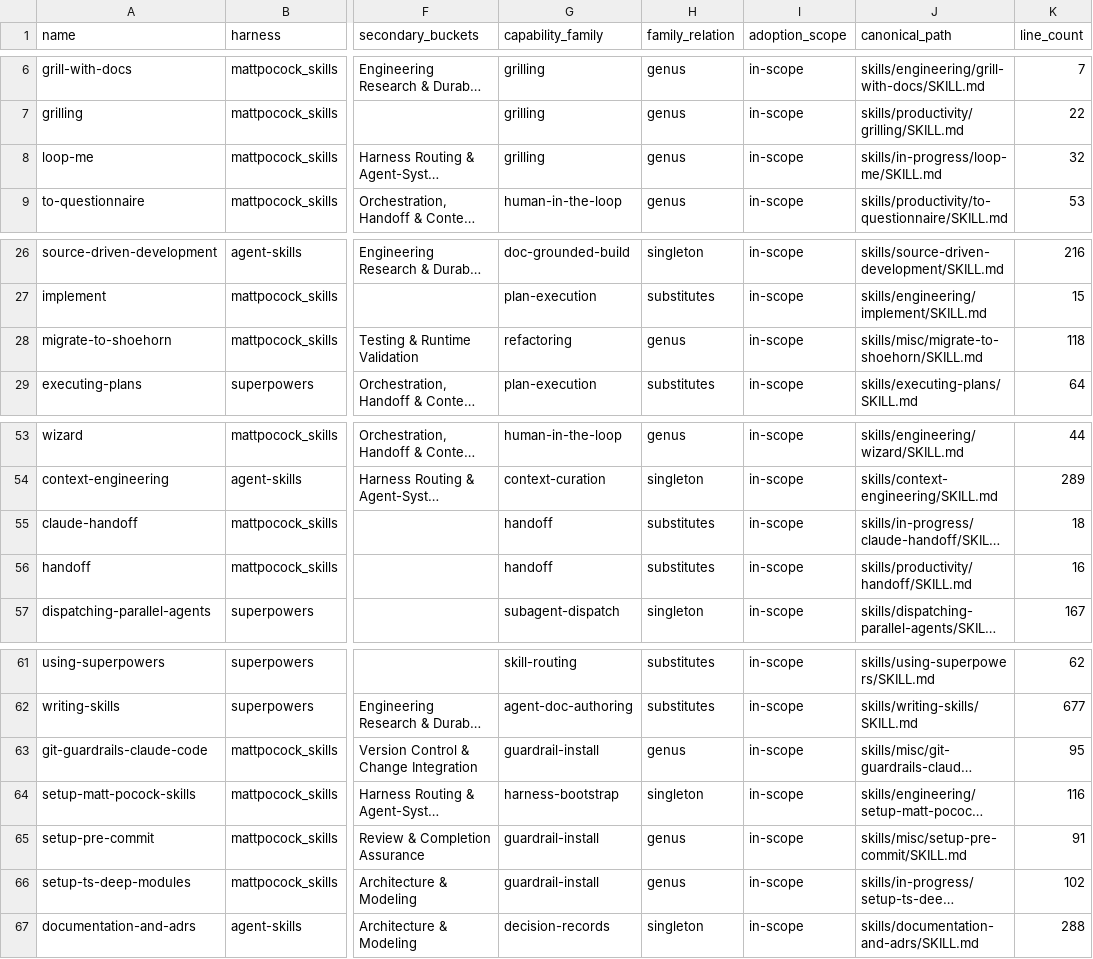
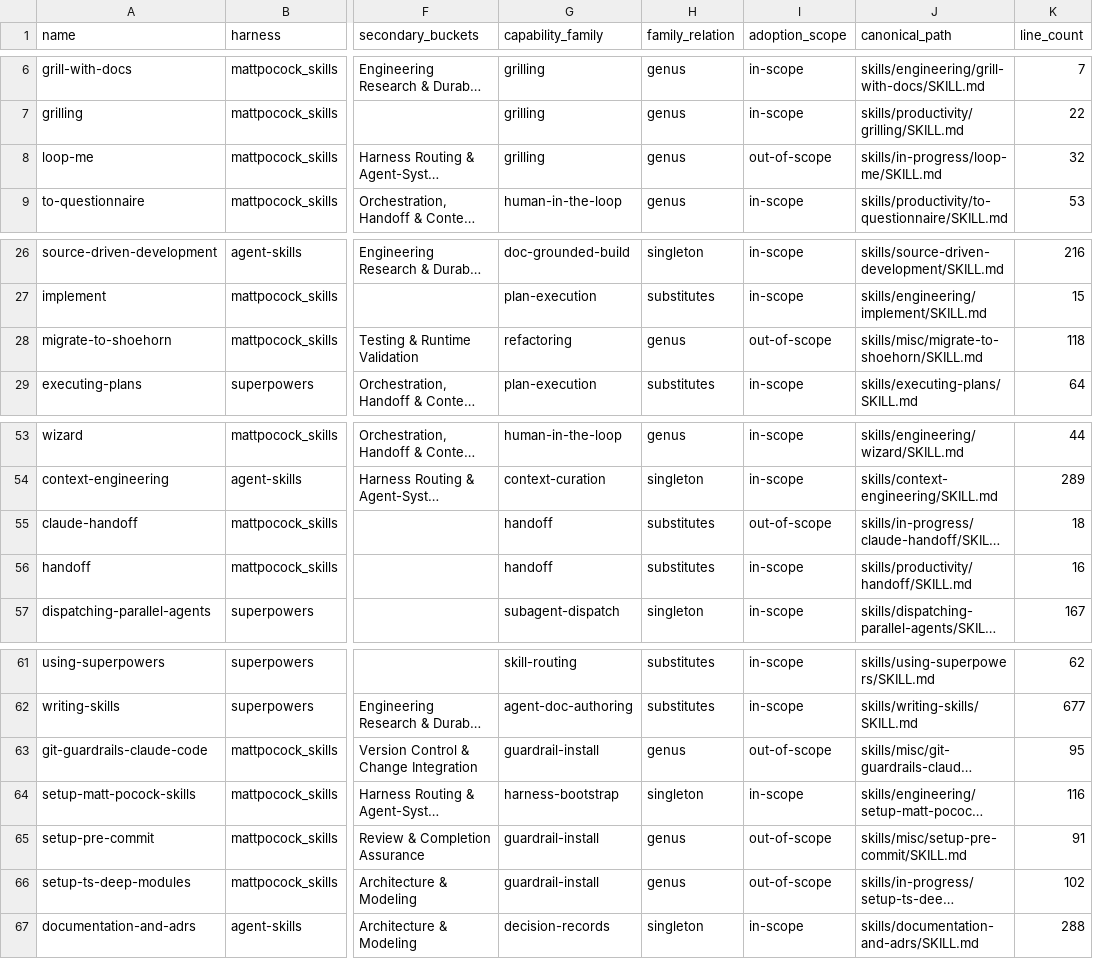
Before and after one commit to MVPavan/coding-ritual, a CSV file: harness_lifecycle/inventory/skill-buckets.csv, drawn as a sheet; only a part is shown, gaps mark what is left out; long unchanged cells end in …; the diff names each change by its address in the sheet, - before the commit and + after, or states it on an @@ line.

```diff
--- a/harness_lifecycle/inventory/skill-buckets.csv
+++ b/harness_lifecycle/inventory/skill-buckets.csv
-I8 (adoption_scope): in-scope
+I8 (adoption_scope): out-of-scope
-I28 (adoption_scope): in-scope
+I28 (adoption_scope): out-of-scope
-I55 (adoption_scope): in-scope
+I55 (adoption_scope): out-of-scope
-I63 (adoption_scope): in-scope
+I63 (adoption_scope): out-of-scope
-I65:I66 (adoption_scope): in-scope
+I65:I66 (adoption_scope): out-of-scope
```
Also changed, not shown: 1 other file.
